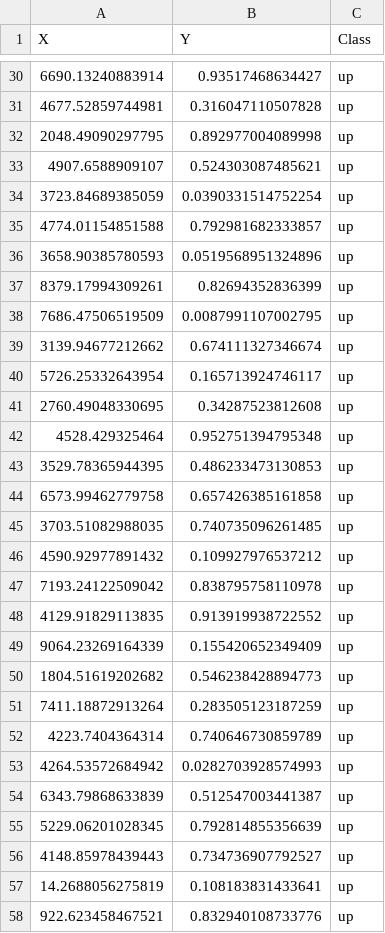
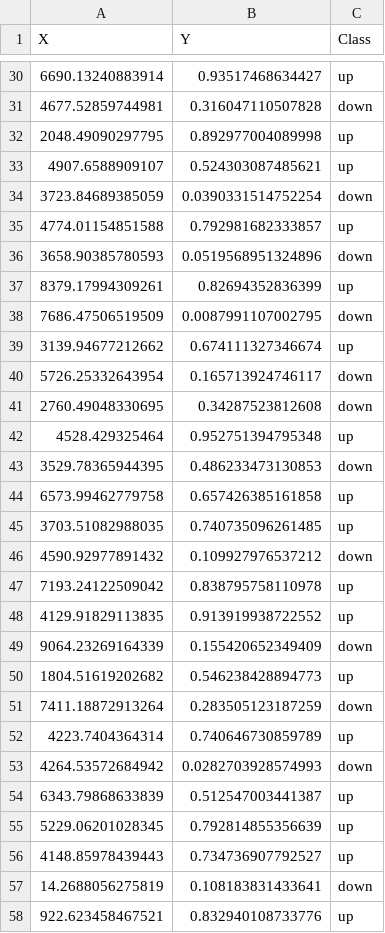
Before and after one commit to jcobayliss/TC3002B-M2, a CSV file: datasets/vertical.csv, drawn as a sheet; only a part is shown, gaps mark what is left out; the diff covers the shown part only.

```diff
--- a/datasets/vertical.csv
+++ b/datasets/vertical.csv
@@ -30,25 +30,25 @@ X,Y,Class
 6690.13240883914,0.93517468634427,up
-4677.52859744981,0.316047110507828,up
+4677.52859744981,0.316047110507828,down
 2048.49090297795,0.892977004089998,up
 4907.6588909107,0.524303087485621,up
-3723.84689385059,0.0390331514752254,up
+3723.84689385059,0.0390331514752254,down
 4774.01154851588,0.792981682333857,up
-3658.90385780593,0.0519568951324896,up
+3658.90385780593,0.0519568951324896,down
 8379.17994309261,0.82694352836399,up
-7686.47506519509,0.0087991107002795,up
+7686.47506519509,0.0087991107002795,down
 3139.94677212662,0.674111327346674,up
-5726.25332643954,0.165713924746117,up
-2760.49048330695,0.34287523812608,up
+5726.25332643954,0.165713924746117,down
+2760.49048330695,0.34287523812608,down
 4528.429325464,0.952751394795348,up
-3529.78365944395,0.486233473130853,up
+3529.78365944395,0.486233473130853,down
 6573.99462779758,0.657426385161858,up
 3703.51082988035,0.740735096261485,up
-4590.92977891432,0.109927976537212,up
+4590.92977891432,0.109927976537212,down
 7193.24122509042,0.838795758110978,up
 4129.91829113835,0.913919938722552,up
-9064.23269164339,0.155420652349409,up
+9064.23269164339,0.155420652349409,down
 1804.51619202682,0.546238428894773,up
-7411.18872913264,0.283505123187259,up
+7411.18872913264,0.283505123187259,down
 4223.7404364314,0.740646730859789,up
-4264.53572684942,0.0282703928574993,up
+4264.53572684942,0.0282703928574993,down
 6343.79868633839,0.512547003441387,up
@@ -56,3 +56,3 @@ X,Y,Class
 4148.85978439443,0.734736907792527,up
-14.2688056275819,0.108183831433641,up
+14.2688056275819,0.108183831433641,down
 922.623458467521,0.832940108733776,up
```
Also changed, not shown: 146 edited cells elsewhere in this file.
